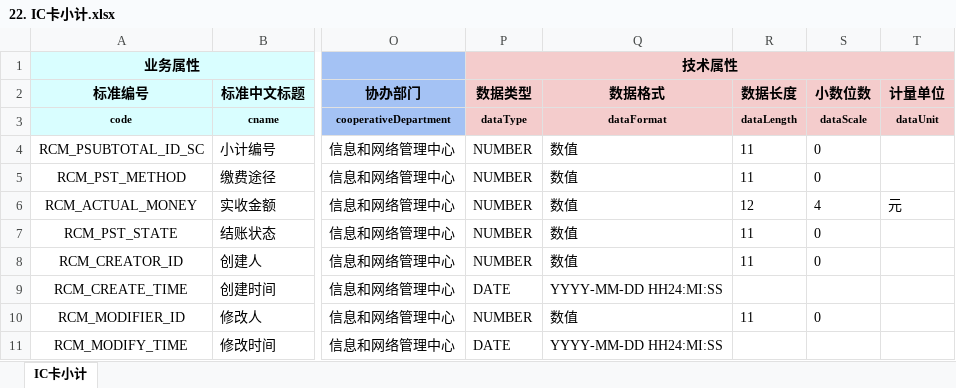
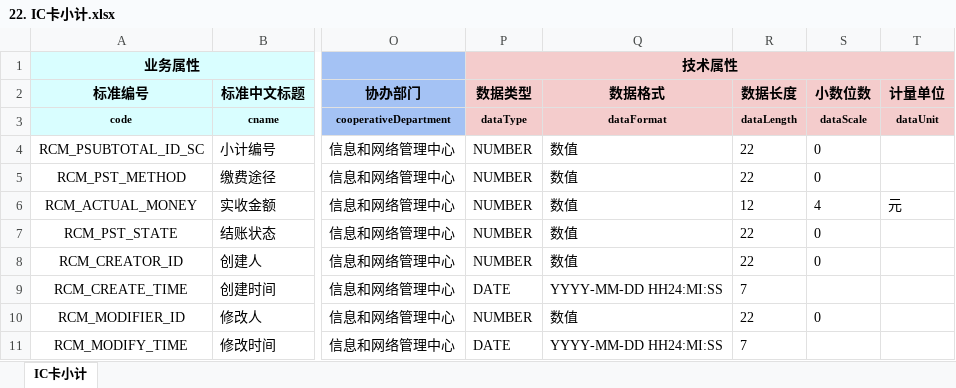
Before and after one commit to think2times/Fastrack, an Excel workbook: dama/cases/营收系统数据标准/2 服务类/2.4 业务交易数据/2.4.2 收费信息/22. IC卡小计.xlsx, sheet IC卡小计, drawn as a sheet; only a part is shown, gaps mark what is left out; values as stored, in another font and other column widths than the file's, no borders; the diff names each change by its address in the sheet, - before the commit and + after, or states it on an @@ line.

```diff
--- a/dama/cases/营收系统数据标准/2 服务类/2.4 业务交易数据/2.4.2 收费信息/22. IC卡小计.xlsx (sheet IC卡小计)
+++ b/dama/cases/营收系统数据标准/2 服务类/2.4 业务交易数据/2.4.2 收费信息/22. IC卡小计.xlsx (sheet IC卡小计)
-R4:R5 (数据长度): 11
+R4:R5 (数据长度): 22
-R7:R8 (数据长度): 11
+R7:R8 (数据长度): 22
-R9 (数据长度): (empty)
+R9 (数据长度): 7
-R10 (数据长度): 11
+R10 (数据长度): 22
-R11 (数据长度): (empty)
+R11 (数据长度): 7
```
Also changed, not shown: dama/cases/营收系统数据标准/2 服务类/2.4 业务交易数据/2.4.2 收费信息/14. 收费汇总.xlsx, dama/cases/营收系统数据标准/2 服务类/2.4 业务交易数据/2.4.2 收费信息/17. 实时收费交易日志.xlsx, 7 other files.
